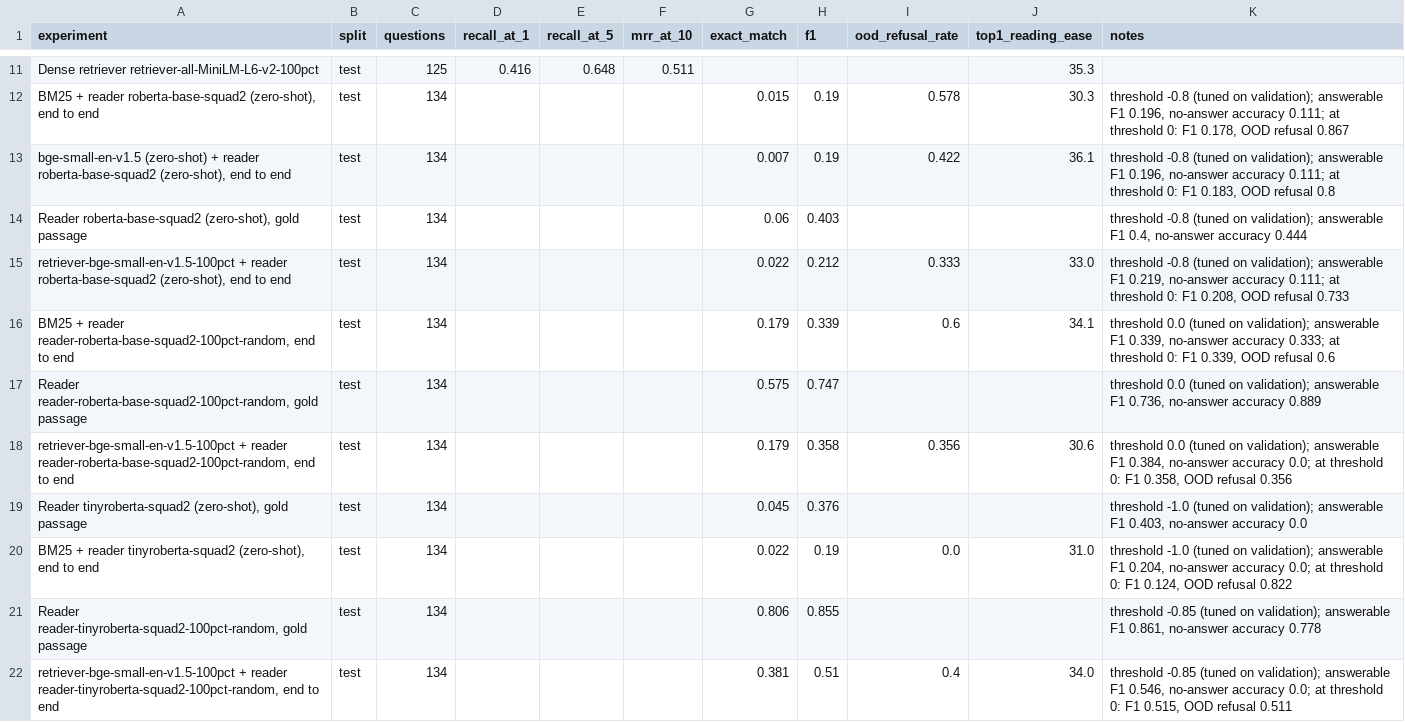
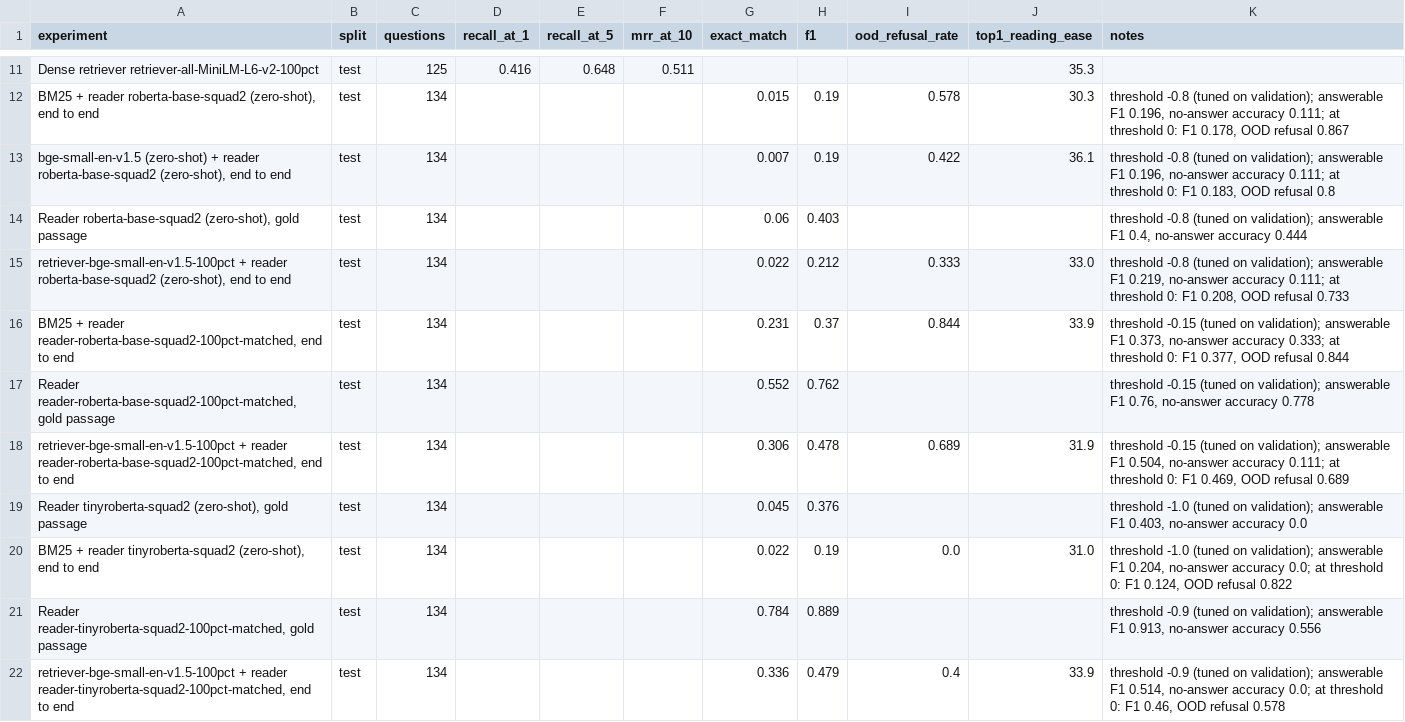
Before and after one commit to michael-alu/ask-my-pension, a CSV file: results/experiments.csv, drawn as a sheet; only a part is shown, gaps mark what is left out; the shorter side is filled out with more unchanged rows; the diff covers the shown part only.

Commit message:
feat: final experiment results with style matched no-answer examples

```diff
--- a/results/experiments.csv
+++ b/results/experiments.csv
@@ -15,6 +15,8 @@ Dense retriever retriever-all-MiniLM-L6-v2-100pct,test,125,0.416,0.648,0.511,,,,
 "retriever-bge-small-en-v1.5-100pct + reader roberta-base-squad2 (zero-shot), end to end",test,134,,,,0.022,0.212,0.333,33.0,"threshold -0.8 (tuned on validation); answerable F1 0.219, no-answer accuracy 0.111; at threshold 0: F1 0.208, OOD refusal 0.733"
-"BM25 + reader reader-roberta-base-squad2-100pct-random, end to end",test,134,,,,0.179,0.339,0.6,34.1,"threshold 0.0 (tuned on validation); answerable F1 0.339, no-answer accuracy 0.333; at threshold 0: F1 0.339, OOD refusal 0.6"
-"Reader reader-roberta-base-squad2-100pct-random, gold passage",test,134,,,,0.575,0.747,,,"threshold 0.0 (tuned on validation); answerable F1 0.736, no-answer accuracy 0.889"
-"retriever-bge-small-en-v1.5-100pct + reader reader-roberta-base-squad2-100pct-random, end to end",test,134,,,,0.179,0.358,0.356,30.6,"threshold 0.0 (tuned on validation); answerable F1 0.384, no-answer accuracy 0.0; at threshold 0: F1 0.358, OOD refusal 0.356"
+"BM25 + reader reader-roberta-base-squad2-100pct-matched, end to end",test,134,,,,0.231,0.37,0.844,33.9,"threshold -0.15 (tuned on validation); answerable F1 0.373, no-answer accuracy 0.333; at threshold 0: F1 0.377, OOD refusal 0.844"
+"Reader reader-roberta-base-squad2-100pct-matched, gold passage",test,134,,,,0.552,0.762,,,"threshold -0.15 (tuned on validation); answerable F1 0.76, no-answer accuracy 0.778"
+"retriever-bge-small-en-v1.5-100pct + reader reader-roberta-base-squad2-100pct-matched, end to end",test,134,,,,0.306,0.478,0.689,31.9,"threshold -0.15 (tuned on validation); answerable F1 0.504, no-answer accuracy 0.111; at threshold 0: F1 0.469, OOD refusal 0.689"
 "Reader tinyroberta-squad2 (zero-shot), gold passage",test,134,,,,0.045,0.376,,,"threshold -1.0 (tuned on validation); answerable F1 0.403, no-answer accuracy 0.0"
 "BM25 + reader tinyroberta-squad2 (zero-shot), end to end",test,134,,,,0.022,0.19,0.0,31.0,"threshold -1.0 (tuned on validation); answerable F1 0.204, no-answer accuracy 0.0; at threshold 0: F1 0.124, OOD refusal 0.822"
+"Reader reader-tinyroberta-squad2-100pct-matched, gold passage",test,134,,,,0.784,0.889,,,"threshold -0.9 (tuned on validation); answerable F1 0.913, no-answer accuracy 0.556"
+"retriever-bge-small-en-v1.5-100pct + reader reader-tinyroberta-squad2-100pct-matched, end to end",test,134,,,,0.336,0.479,0.4,33.9,"threshold -0.9 (tuned on validation); answerable F1 0.514, no-answer accuracy 0.0; at threshold 0: F1 0.46, OOD refusal 0.578"
```
Also changed, not shown: 10 added rows, 3 removed rows, 5 moved rows and 2 edited cells elsewhere in this file, 31 other files.
